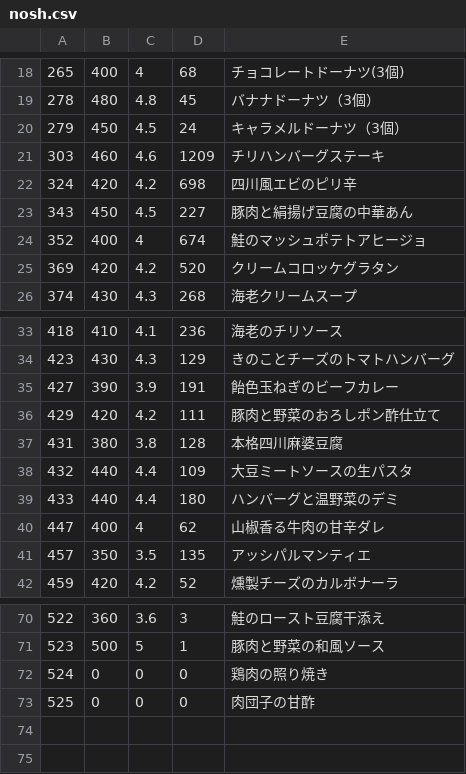
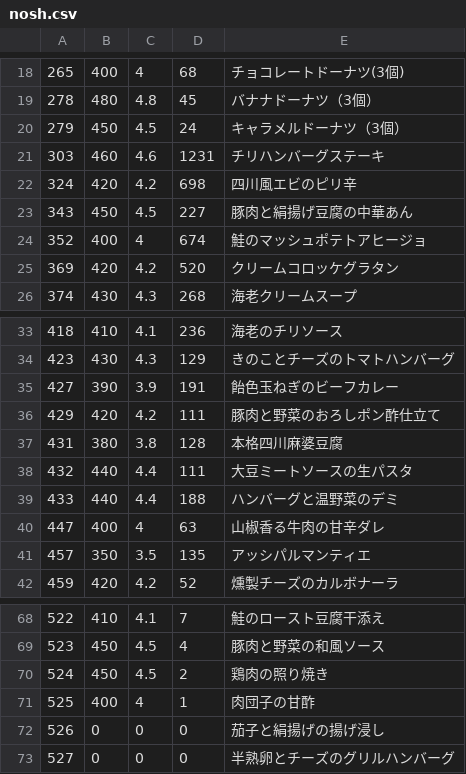
Before and after one commit to s-kono/nosh-review, a CSV file: nosh.csv, drawn as a sheet; only a part is shown, gaps mark what is left out; the diff covers the shown part only.

```diff
--- a/nosh.csv
+++ b/nosh.csv
@@ -20,3 +20,3 @@
 279,450,4.5,24,キャラメルドーナツ（3個）
-303,460,4.6,1209,チリハンバーグステーキ
+303,460,4.6,1231,チリハンバーグステーキ
 324,420,4.2,698,四川風エビのピリ辛
@@ -37,5 +37,5 @@
 431,380,3.8,128,本格四川麻婆豆腐
-432,440,4.4,109,大豆ミートソースの生パスタ
-433,440,4.4,180,ハンバーグと温野菜のデミ
-447,400,4,62,山椒香る牛肉の甘辛ダレ
+432,440,4.4,111,大豆ミートソースの生パスタ
+433,440,4.4,188,ハンバーグと温野菜のデミ
+447,400,4,63,山椒香る牛肉の甘辛ダレ
 457,350,3.5,135,アッシパルマンティエ
@@ -70,4 +68,6 @@
-522,360,3.6,3,鮭のロースト豆腐干添え
-523,500,5,1,豚肉と野菜の和風ソース
-524,0,0,0,鶏肉の照り焼き
-525,0,0,0,肉団子の甘酢
+522,410,4.1,7,鮭のロースト豆腐干添え
+523,450,4.5,4,豚肉と野菜の和風ソース
+524,450,4.5,2,鶏肉の照り焼き
+525,400,4,1,肉団子の甘酢
+526,0,0,0,茄子と絹揚げの揚げ浸し
+527,0,0,0,半熟卵とチーズのグリルハンバーグ
```
Also changed, not shown: 2 removed rows and 29 edited cells elsewhere in this file, 1 other file.
